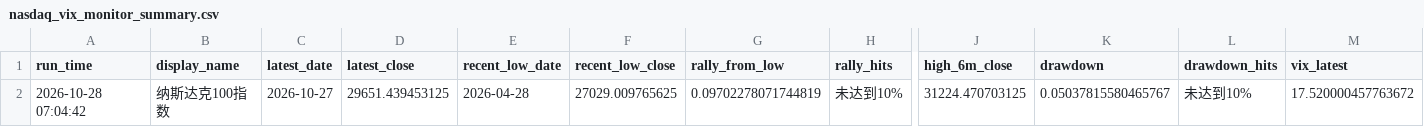
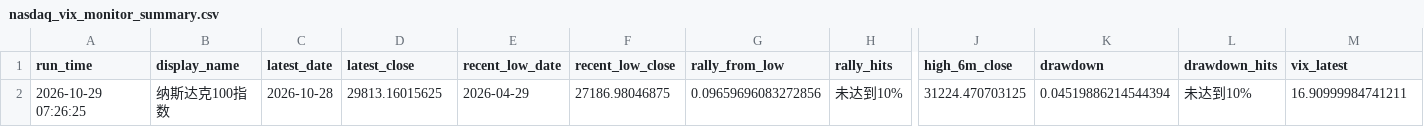
Before and after one commit to Sara4403/nasdaq_vix_daily_monitor, a CSV file: nasdaq_vix_monitor_summary.csv, drawn as a sheet; only a part is shown, gaps mark what is left out; the diff names each change by its address in the sheet, - before the commit and + after, or states it on an @@ line.

```diff
--- a/nasdaq_vix_monitor_summary.csv
+++ b/nasdaq_vix_monitor_summary.csv
-A2 (run_time): 2026-10-28 07:04:42
+A2 (run_time): 2026-10-29 07:26:25
-C2 (latest_date): 2026-10-27
+C2 (latest_date): 2026-10-28
-D2 (latest_close): 29651.439453125
+D2 (latest_close): 29813.16015625
-E2 (recent_low_date): 2026-04-28
+E2 (recent_low_date): 2026-04-29
-F2 (recent_low_close): 27029.009765625
+F2 (recent_low_close): 27186.98046875
-G2 (rally_from_low): 0.09702278071744819
+G2 (rally_from_low): 0.09659696083272856
-K2 (drawdown): 0.05037815580465767
+K2 (drawdown): 0.04519886214544394
-M2 (vix_latest): 17.520000457763672
+M2 (vix_latest): 16.90999984741211
```
Also changed, not shown: nasdaq_vix_daily_data.csv, 1 other file.
